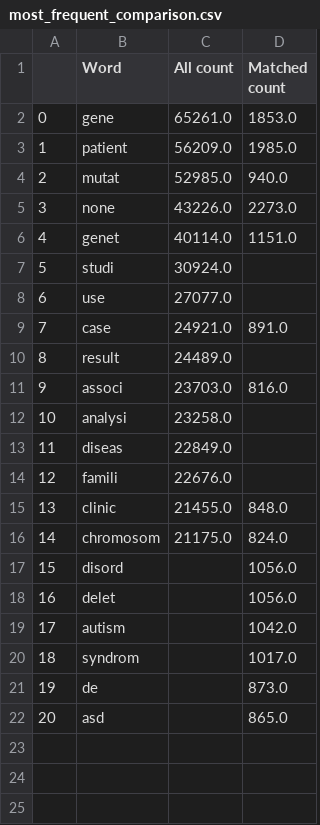
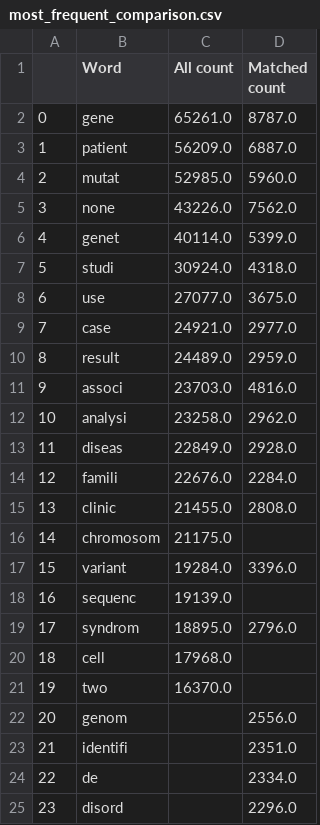
Before and after one commit to UKDataServiceOpen/Person_Identy_First_Language, a CSV file: 2023_Second_analysis/output/most_frequent_comparison.csv, drawn as a sheet; removed rows and columns are numbered as before the commit, all else as after; the diff names each change by its address in the sheet, - before the commit and + after, or states it on an @@ line.

```diff
--- a/2023_Second_analysis/output/most_frequent_comparison.csv
+++ b/2023_Second_analysis/output/most_frequent_comparison.csv
-D2 (Matched count): 1853.0
+D2 (Matched count): 8787.0
-D3 (Matched count): 1985.0
+D3 (Matched count): 6887.0
-D4 (Matched count): 940.0
+D4 (Matched count): 5960.0
-D5 (Matched count): 2273.0
+D5 (Matched count): 7562.0
-D6 (Matched count): 1151.0
+D6 (Matched count): 5399.0
-D7 (Matched count): (empty)
+D7 (Matched count): 4318.0
-D8 (Matched count): (empty)
+D8 (Matched count): 3675.0
-D9 (Matched count): 891.0
+D9 (Matched count): 2977.0
-D10 (Matched count): (empty)
+D10 (Matched count): 2959.0
-D11 (Matched count): 816.0
+D11 (Matched count): 4816.0
-D12 (Matched count): (empty)
+D12 (Matched count): 2962.0
-D13 (Matched count): (empty)
+D13 (Matched count): 2928.0
-D14 (Matched count): (empty)
+D14 (Matched count): 2284.0
-D15 (Matched count): 848.0
+D15 (Matched count): 2808.0
-D16 (Matched count): 824.0
+D16 (Matched count): (empty)
-row 17: 15 | disord |  | 1056.0
-row 18: 16 | delet |  | 1056.0
-row 19: 17 | autism |  | 1042.0
+row 17: 15 | variant | 19284.0 | 3396.0
+row 18: 16 | sequenc | 19139.0
@@ column A renumbered between rows 19 and 24 @@
-C19 (All count): (empty)
+C19 (All count): 18895.0
-D19 (Matched count): 1017.0
+D19 (Matched count): 2796.0
+row 20: 18 | cell | 17968.0
+row 21: 19 | two | 16370.0
+row 22: 20 | genom |  | 2556.0
+row 23: 21 | identifi |  | 2351.0
-D24 (Matched count): 873.0
+D24 (Matched count): 2334.0
-row 22: 20 | asd |  | 865.0
+row 25: 23 | disord |  | 2296.0
```
Also changed, not shown: 8 other files.
